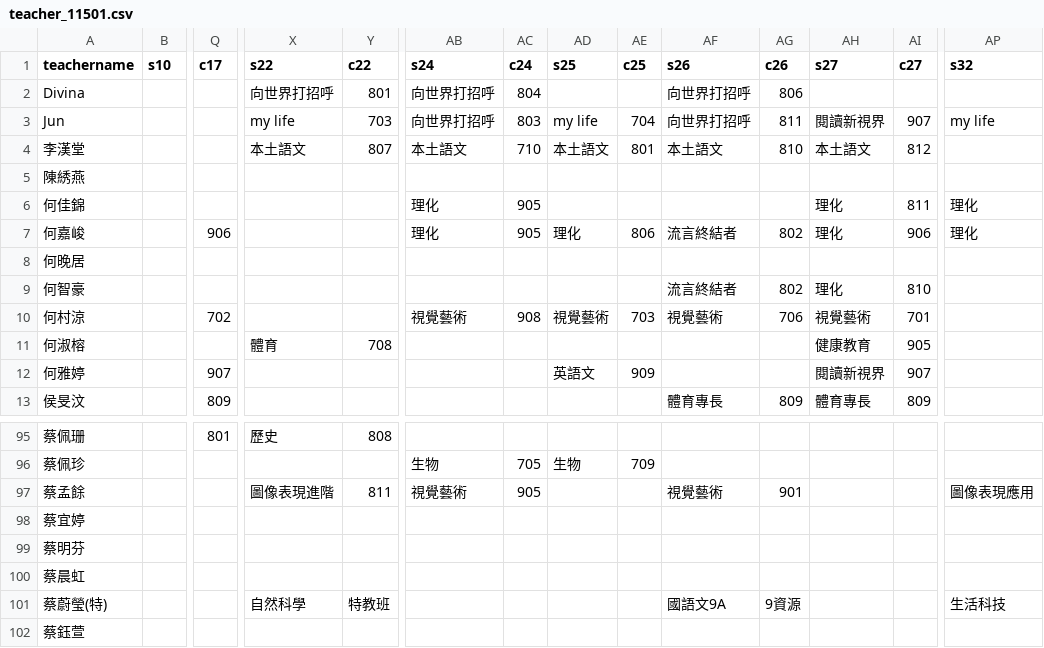
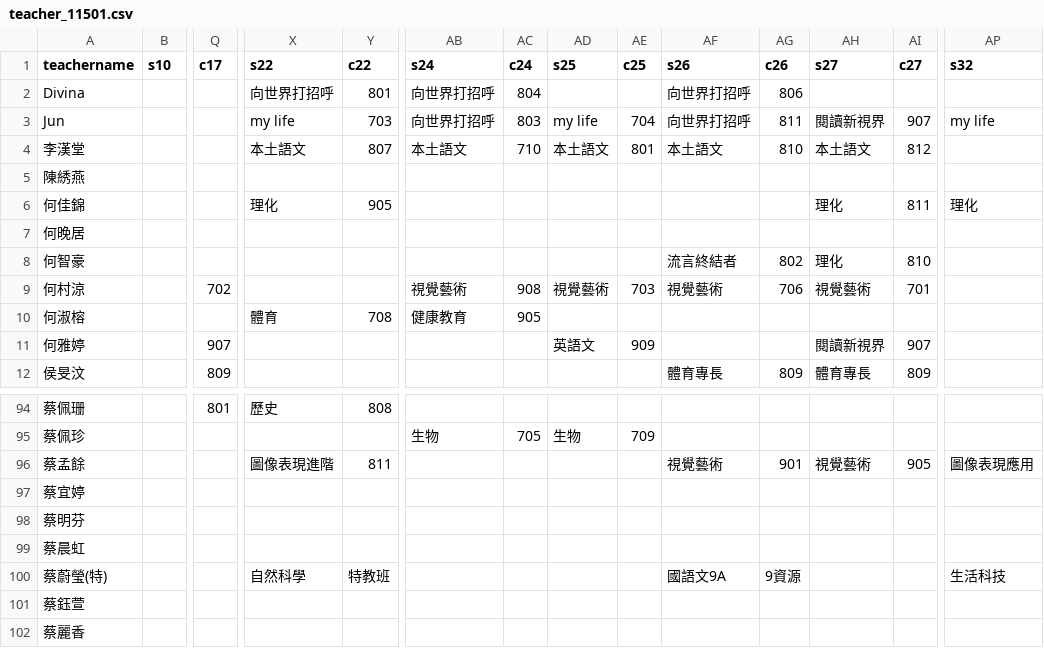
Before and after one commit to lcc1016/my-school-timetable1151, a CSV file: teacher_11501.csv, drawn as a sheet; only a part is shown, gaps mark what is left out; the shorter side is filled out with more unchanged rows; removed rows and columns are numbered as before the commit, all else as after; rows hold the shown columns only; the diff names each change by its address in the sheet, - before the commit and + after, or states it on an @@ line.

Commit message:
Add files via upload

```diff
--- a/teacher_11501.csv
+++ b/teacher_11501.csv
-X6 (s22): (empty)
+X6 (s22): 理化
-Y6 (c22): (empty)
+Y6 (c22): 905
-AB6 (s24): 理化
+AB6 (s24): (empty)
-AC6 (c24): 905
+AC6 (c24): (empty)
-row 7: 何嘉峻 |  | 906 |  |  | 理化 | 905 | 理化 | 806 | 流言終結者 | 802 | 理化 | 906 | 理化
-AB10 (s24): (empty)
+AB10 (s24): 健康教育
-AC10 (c24): (empty)
+AC10 (c24): 905
-AH10 (s27): 健康教育
+AH10 (s27): (empty)
-AI10 (c27): 905
+AI10 (c27): (empty)
-AB96 (s24): 視覺藝術
+AB96 (s24): (empty)
-AC96 (c24): 905
+AC96 (c24): (empty)
-AH96 (s27): (empty)
+AH96 (s27): 視覺藝術
-AI96 (c27): (empty)
+AI96 (c27): 905
```
